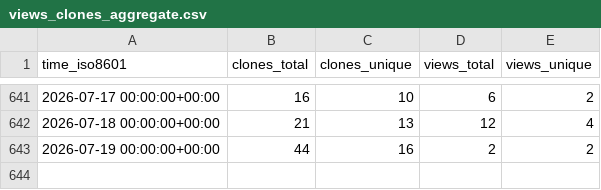
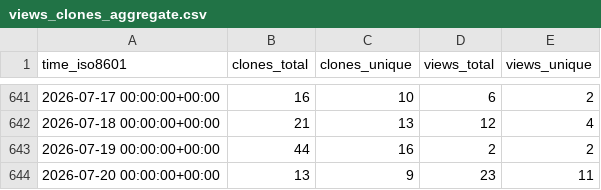
Before and after one commit to The-OpenROAD-Project/ORAssistant, a CSV file: The-OpenROAD-Project/ORAssistant/ghrs-data/views_clones_aggregate.csv, drawn as a sheet; only a part is shown, gaps mark what is left out.

```diff
--- a/The-OpenROAD-Project/ORAssistant/ghrs-data/views_clones_aggregate.csv
+++ b/The-OpenROAD-Project/ORAssistant/ghrs-data/views_clones_aggregate.csv
@@ -643 +643,2 @@ time_iso8601,clones_total,clones_unique,views_total,views_unique
 2026-07-19 00:00:00+00:00,44,16,2,2
+2026-07-20 00:00:00+00:00,13,9,23,11
```
Also changed, not shown: 1 other file.
